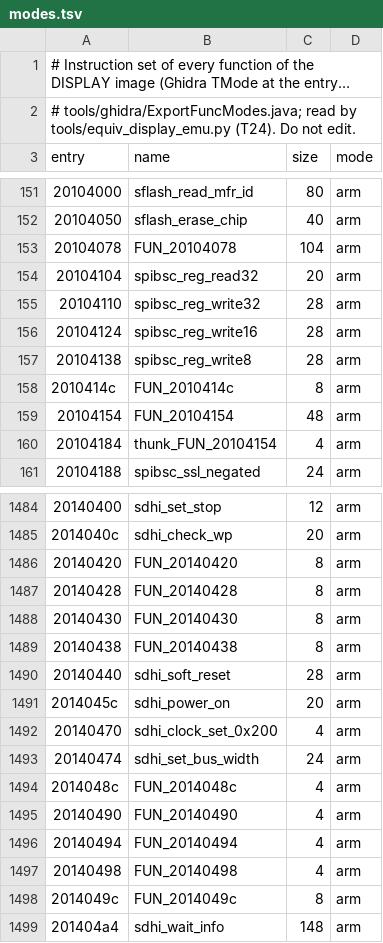
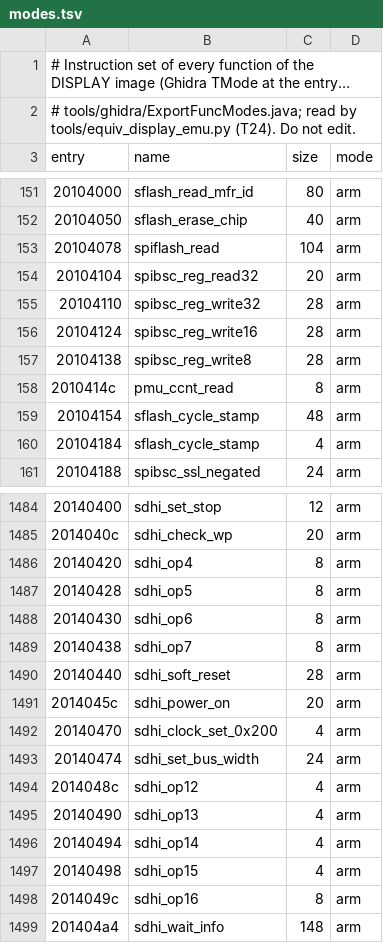
Before and after one commit to Reid-n0rc/FT-710_Firmware, a TSV file: src/display/modes.tsv, drawn as a sheet; only a part is shown, gaps mark what is left out; long unchanged cells end in …; the diff covers the shown part only.

```diff
--- a/src/display/modes.tsv
+++ b/src/display/modes.tsv
@@ -152,3 +152,3 @@ entry	name	size	mode
 20104050	sflash_erase_chip	40	arm
-20104078	FUN_20104078	104	arm
+20104078	spiflash_read	104	arm
 20104104	spibsc_reg_read32	20	arm
@@ -157,5 +157,5 @@ entry	name	size	mode
 20104138	spibsc_reg_write8	28	arm
-2010414c	FUN_2010414c	8	arm
-20104154	FUN_20104154	48	arm
-20104184	thunk_FUN_20104154	4	arm
+2010414c	pmu_ccnt_read	8	arm
+20104154	sflash_cycle_stamp	48	arm
+20104184	sflash_cycle_stamp	4	arm
 20104188	spibsc_ssl_negated	24	arm
@@ -1485,6 +1485,6 @@ entry	name	size	mode
 2014040c	sdhi_check_wp	20	arm
-20140420	FUN_20140420	8	arm
-20140428	FUN_20140428	8	arm
-20140430	FUN_20140430	8	arm
-20140438	FUN_20140438	8	arm
+20140420	sdhi_op4	8	arm
+20140428	sdhi_op5	8	arm
+20140430	sdhi_op6	8	arm
+20140438	sdhi_op7	8	arm
 20140440	sdhi_soft_reset	28	arm
@@ -1493,7 +1493,7 @@ entry	name	size	mode
 20140474	sdhi_set_bus_width	24	arm
-2014048c	FUN_2014048c	4	arm
-20140490	FUN_20140490	4	arm
-20140494	FUN_20140494	4	arm
-20140498	FUN_20140498	4	arm
-2014049c	FUN_2014049c	8	arm
+2014048c	sdhi_op12	4	arm
+20140490	sdhi_op13	4	arm
+20140494	sdhi_op14	4	arm
+20140498	sdhi_op15	4	arm
+2014049c	sdhi_op16	8	arm
 201404a4	sdhi_wait_info	148	arm
```
Also changed, not shown: 5 edited cells elsewhere in this file, decomp/display/functions.tsv, tools/ghidra/purposes_display.tsv, 15 other files.
